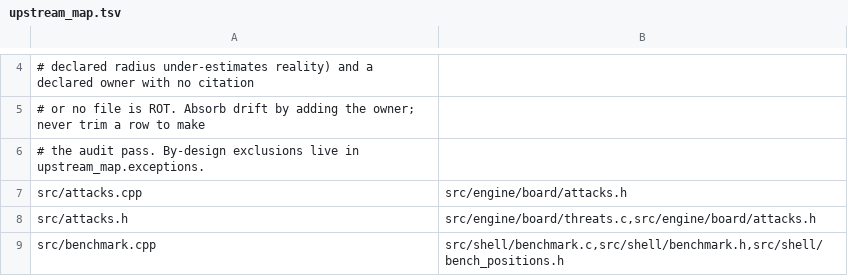
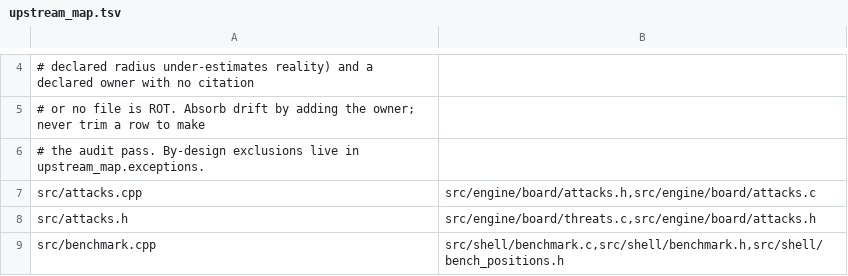
Before and after one commit to ppigazzini/mcfish, a TSV file: tools/upstream_map.tsv, drawn as a sheet; only a part is shown, gaps mark what is left out.

Commit message:
tools: absorb the attacks.cpp drift from the alignment commit
76a30ee2 cited `attacks.cpp:36` in src/engine/board/attacks.c to carry the
alignment invariant back to its golden. That makes attacks.c a derived
owner of src/attacks.cpp, which the declared row did not list, so
`./build.sh upstream-map` went red on DRIFT.

My miss: I ran `parity` after that commit and not `upstream-map`, which
is outside it. Widen the row, as the rule requires -- the owner is added,
nothing trimmed.

  ./build.sh upstream-map
    audit: OK (0 finding(s), 63 declared rows, 63 derived)
    ratchet: uncovered 2 <= baseline 2
    exit 0

```diff
--- a/tools/upstream_map.tsv
+++ b/tools/upstream_map.tsv
@@ -6,3 +6,3 @@
 # the audit pass. By-design exclusions live in upstream_map.exceptions.
-src/attacks.cpp	src/engine/board/attacks.h
+src/attacks.cpp	src/engine/board/attacks.h,src/engine/board/attacks.c
 src/attacks.h	src/engine/board/threats.c,src/engine/board/attacks.h
```
